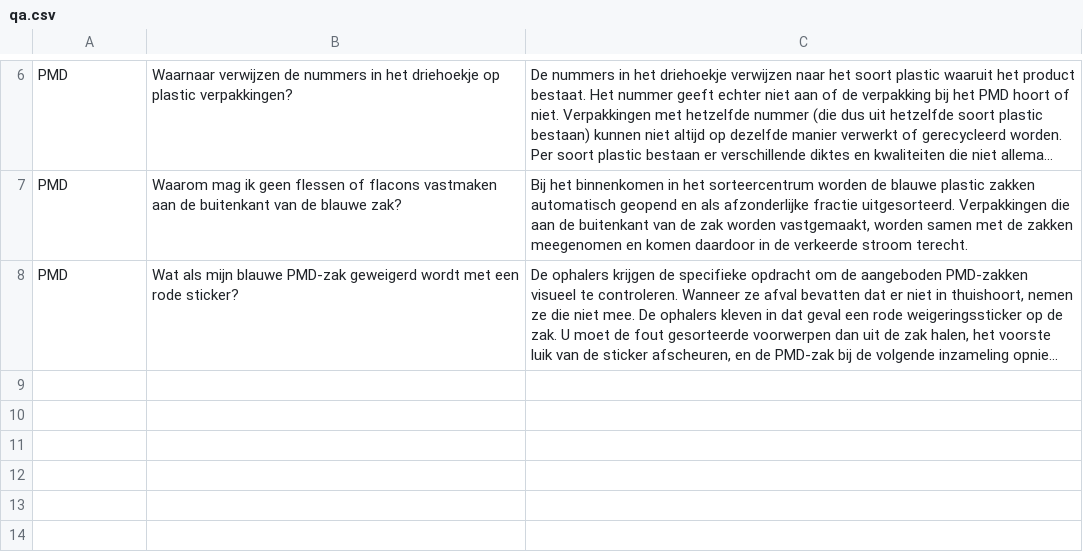
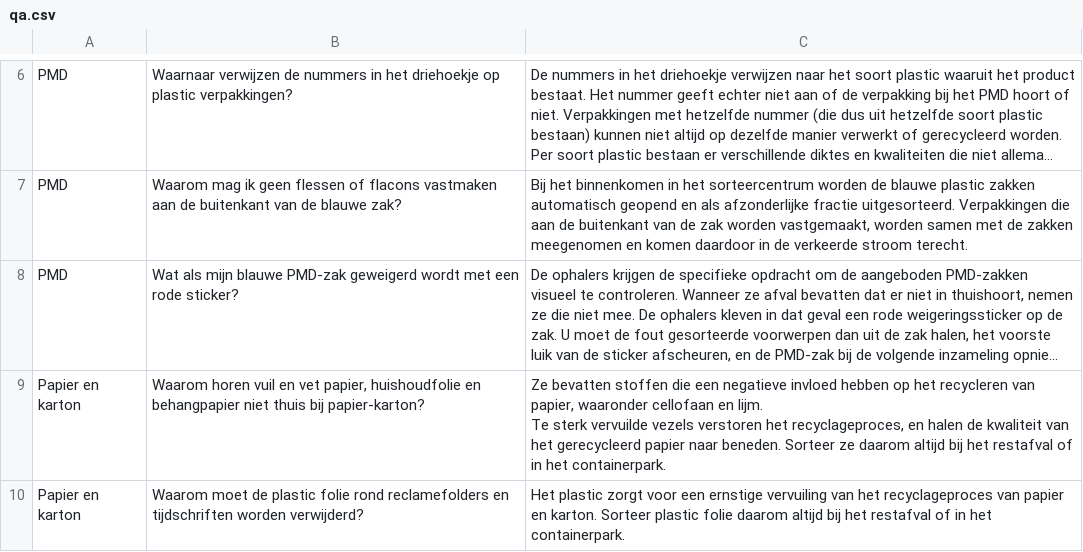
Before and after one commit to hapytex/afvalalfabet, a CSV file: data/qa.csv, drawn as a sheet; only a part is shown, gaps mark what is left out; long unchanged cells end in …; ↵ is a line break in a cell; the diff names each change by its address in the sheet, - before the commit and + after, or states it on an @@ line.

Commit message:
qa of papier en karton

```diff
--- a/data/qa.csv
+++ b/data/qa.csv
+row 9: Papier en karton | Waarom horen vuil en vet papier, huishoudfolie en behangpapier niet thuis bij papier-karton? | Ze bevatten stoffen die een negatieve invloed hebben op het recycleren van papier, waaronder cellofaan en lijm. ↵ Te sterk vervuilde vezels verstoren het recyclageproces, en halen de kwaliteit van het gerecycleerd papier naar beneden. Sorteer ze daarom altijd bij het restafval of in het containerpark.
+row 10: Papier en karton | Waarom moet de plastic folie rond reclamefolders en tijdschriften worden verwijderd? | Het plastic zorgt voor een ernstige vervuiling van het recyclageproces van papier en karton. Sorteer plastic folie daarom altijd bij het restafval of in het containerpark.
```
Also changed, not shown: 1 other file.
